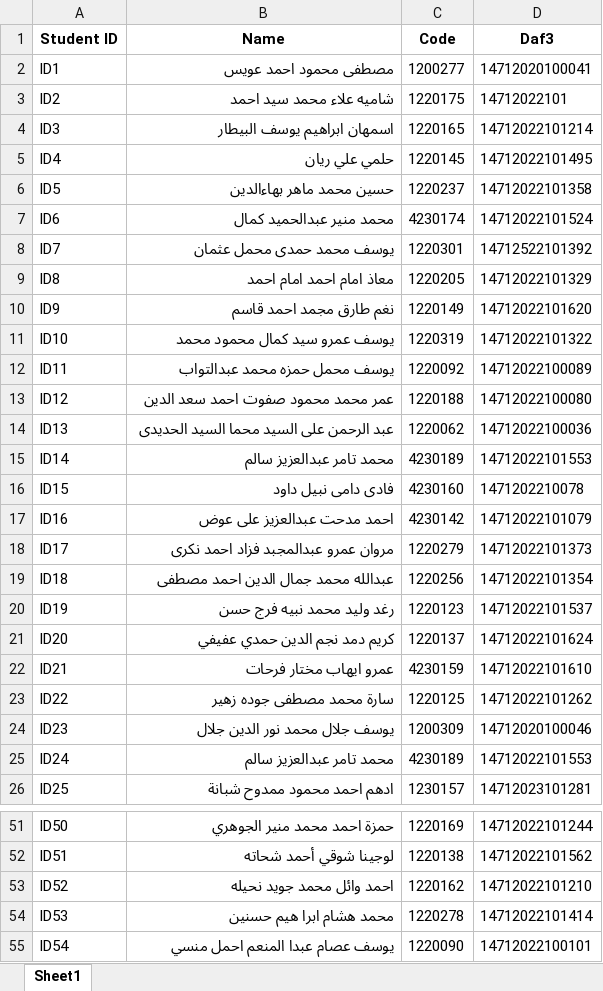
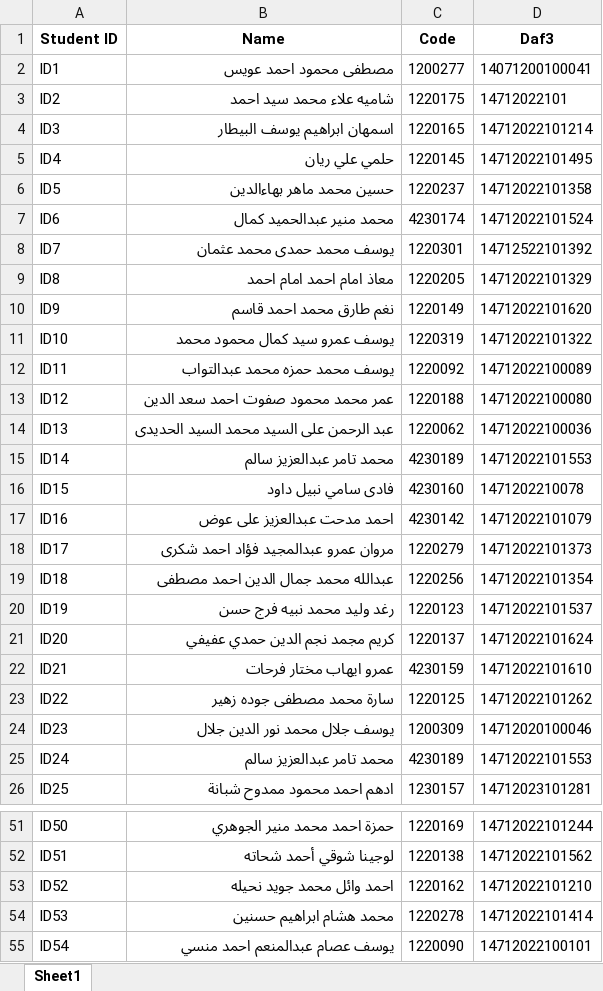
Before and after one commit to 3essawyy/STEP_ID-Scanner, an Excel workbook: Extracted_Results.xlsx, sheet Sheet1, drawn as a sheet; only a part is shown, gaps mark what is left out; values as stored, in another font and other column widths than the file's, no borders; the diff covers the shown part only; the diff names each change by its address in the sheet, - before the commit and + after, or states it on an @@ line.

```diff
--- a/Extracted_Results.xlsx (sheet Sheet1)
+++ b/Extracted_Results.xlsx (sheet Sheet1)
-D2 (Daf3): 14712020100041
+D2 (Daf3): 14071200100041
-B8 (Name): يوسف محمد حمدى محمل عثمان
+B8 (Name): يوسف محمد حمدى محمد عثمان
-B10 (Name): نغم طارق مجمد احمد قاسم
+B10 (Name): نغم طارق محمد احمد قاسم
-B12 (Name): يوسف محمل حمزه محمد عبدالتواب
+B12 (Name): يوسف محمد حمزه محمد عبدالتواب
-B14 (Name): عبد الرحمن على السيد محما السيد الحديدى
+B14 (Name): عبد الرحمن على السيد محمد السيد الحديدى
-B16 (Name): فادى دامى نبيل داود
+B16 (Name): فادى سامي نبيل داود
-B18 (Name): مروان عمرو عبدالمجبد فزاد احمد نكرى
+B18 (Name): مروان عمرو عبدالمجيد فؤاد احمد شكرى
-B21 (Name): كريم دمد نجم الدين حمدي عفيفي
+B21 (Name): كريم مجمد نجم الدين حمدي عفيفي
-B54 (Name): محمد هشام ابرا هيم حسنين
+B54 (Name): محمد هشام ابراهيم حسنين
-B55 (Name): يوسف عصام عبدا المنعم احمل منسي
+B55 (Name): يوسف عصام عبدالمنعم احمد منسي
```
Also changed, not shown: 11 edited cells elsewhere in this sheet, Qwen_Results.xlsx, 1 other file.
